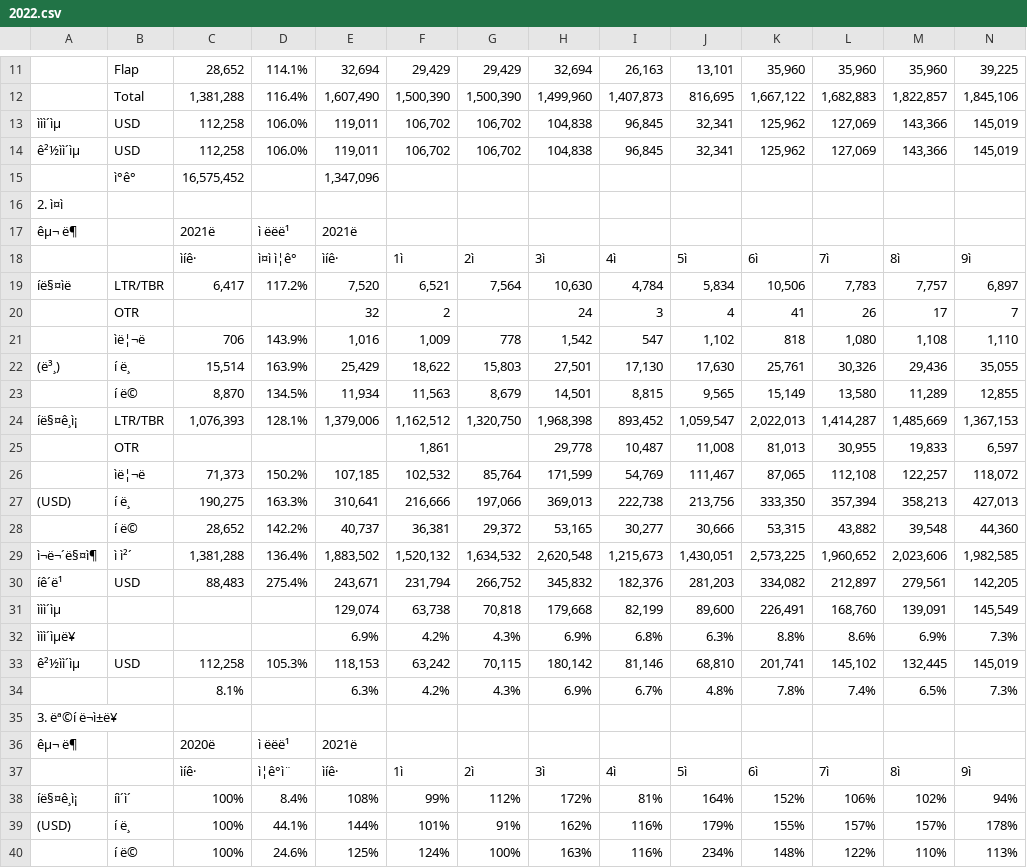
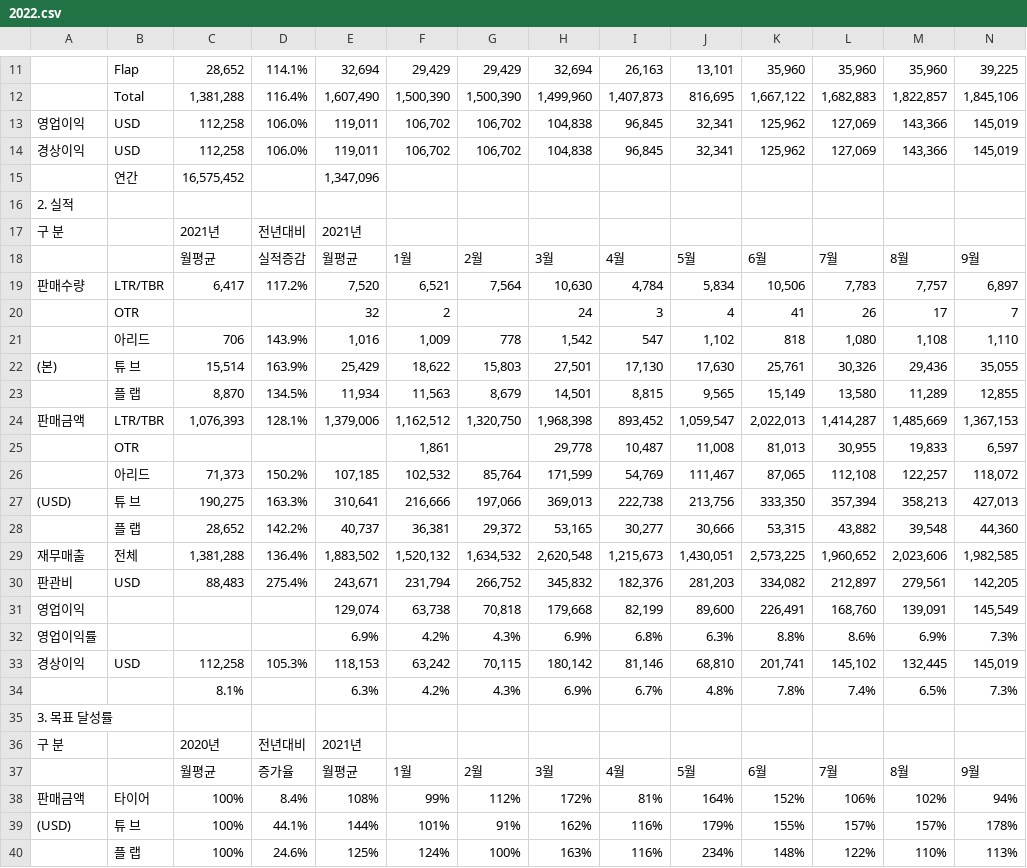
Before and after one commit to hungaseo-arch/asuraDB, a CSV file: data/kpi/2022.csv, drawn as a sheet; only a part is shown, gaps mark what is left out; removed rows and columns are numbered as before the commit, all else as after; rows hold the shown columns only; the diff covers the shown part only; the diff names each change by its address in the sheet, - before the commit and + after, or states it on an @@ line.

```diff
--- a/data/kpi/2022.csv
+++ b/data/kpi/2022.csv
-A13: ììì´ìµ
+A13: 영업이익
-A14: ê²½ìì´ìµ
+A14: 경상이익
-B15: ì°ê°
+B15: 연간
-A16: 2. ì¤ì
+A16: 2. 실적
-row 17: êµ¬ ë¶ |  | 2021ë | ì ëëë¹ | 2021ë
-row 18:  |  | ìíê· | ì¤ì ì¦ê° | ìíê· | 1ì | 2ì | 3ì | 4ì | 5ì | 6ì | 7ì | 8ì | 9ì
+row 17: 구 분 |  | 2021년 | 전년대비 | 2021년
+row 18:  |  | 월평균 | 실적증감 | 월평균 | 1월 | 2월 | 3월 | 4월 | 5월 | 6월 | 7월 | 8월 | 9월
-A19: íë§¤ìë
+A19: 판매수량
-B21: ìë¦¬ë
+B21: 아리드
-A22: (ë³¸)
+A22: (본)
-B22: í ë¸
+B22: 튜 브
-B23: í ë©
+B23: 플 랩
-A24: íë§¤ê¸ì¡
+A24: 판매금액
-B26: ìë¦¬ë
+B26: 아리드
-B27: í ë¸
+B27: 튜 브
-B28: í ë©
+B28: 플 랩
-A29: ì¬ë¬´ë§¤ì¶
+A29: 재무매출
-B29: ì ì²´
+B29: 전체
-A30: íê´ë¹
+A30: 판관비
-A31: ììì´ìµ
+A31: 영업이익
-A32: ììì´ìµë¥
+A32: 영업이익률
-A33: ê²½ìì´ìµ
+A33: 경상이익
-A35: 3. ëª©í ë¬ì±ë¥
+A35: 3. 목표 달성률
-row 36: êµ¬ ë¶ |  | 2020ë | ì ëëë¹ | 2021ë
-row 37:  |  | ìíê· | ì¦ê°ì¨ | ìíê· | 1ì | 2ì | 3ì | 4ì | 5ì | 6ì | 7ì | 8ì | 9ì
+row 36: 구 분 |  | 2020년 | 전년대비 | 2021년
+row 37:  |  | 월평균 | 증가율 | 월평균 | 1월 | 2월 | 3월 | 4월 | 5월 | 6월 | 7월 | 8월 | 9월
-A38: íë§¤ê¸ì¡
+A38: 판매금액
-B38: íì´ì´
+B38: 타이어
-B39: í ë¸
+B39: 튜 브
-B40: í ë©
+B40: 플 랩
```
Also changed, not shown: 2 added rows, 2 removed rows and 4 edited cells elsewhere in this file, data/kpi/2023.csv, data/kpi/2024.csv, 7 other files.
